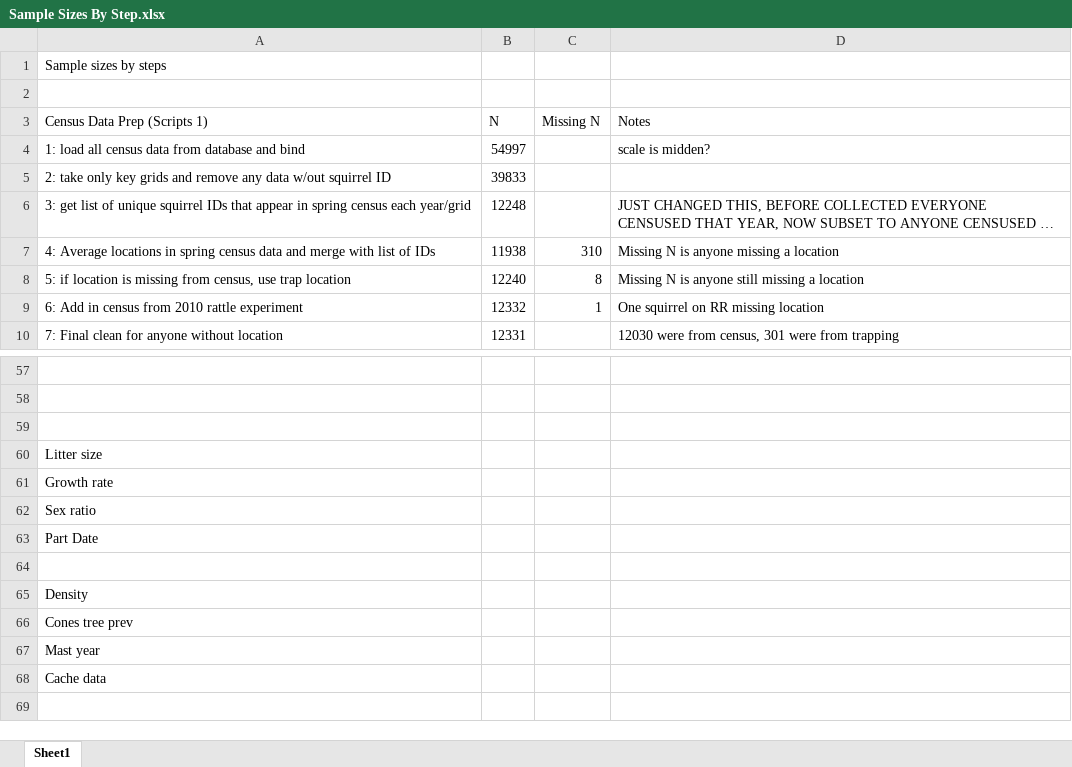
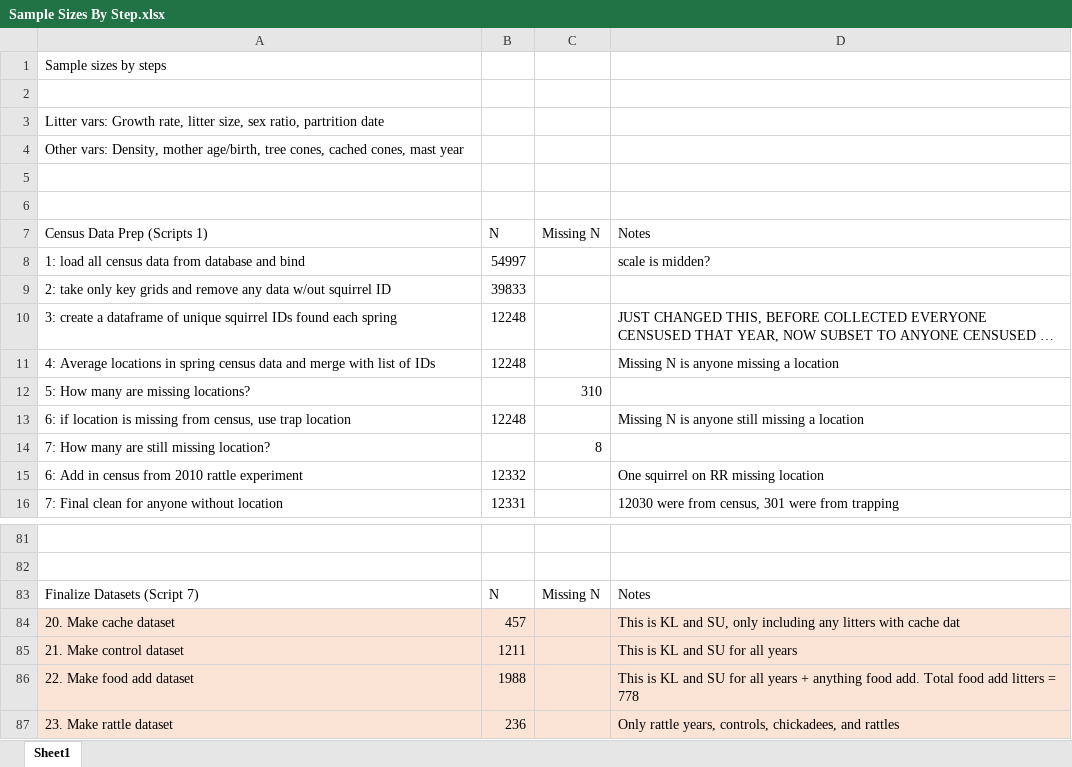
Before and after one commit to jballuffi/KRSP_exploring, an Excel workbook: Sample Sizes By Step.xlsx, sheet Sheet1, drawn as a sheet; only a part is shown, gaps mark what is left out; long unchanged cells end in …; values as stored, in another font and other column widths than the file's, no borders; removed rows and columns are numbered as before the commit, all else as after; the diff covers the shown part only; the diff names each change by its address in the sheet, - before the commit and + after, or states it on an @@ line.

```diff
--- a/Sample Sizes By Step.xlsx (sheet Sheet1)
+++ b/Sample Sizes By Step.xlsx (sheet Sheet1)
+row 3: Litter vars: Growth rate, litter size, sex ratio, partrition date
+row 4: Other vars: Density, mother age/birth, tree cones, cached cones, mast year
+row 5: (empty)
+row 6: (empty)
-A10: 3: get list of unique squirrel IDs that appear in spring census each year/grid
+A10: 3: create a dataframe of unique squirrel IDs found each spring
-B11: 11938
+B11: 12248
-C11: 310
+C11: (empty)
-row 8: 5: if location is missing from census, use trap location | 12240 | 8 | Missing N is anyone still missing a location
+row 12: 5: How many are missing locations? |  | 310
+row 13: 6: if location is missing from census, use trap location | 12248 |  | Missing N is anyone still missing a location
+row 14: 7: How many are still missing location? |  | 8
-C15: 1
+C15: (empty)
-row 83: (empty)
+row 83: Finalize Datasets (Script 7) | N | Missing N | Notes
-row 60: Litter size
-row 61: Growth rate
-row 62: Sex ratio
-row 63: Part Date
-row 84: (empty)
+row 84: 20. Make cache dataset | 457 |  | This is KL and SU, only including any litters with cache dat
-A84:D84 fill: none
+A84:D84 fill: #FBE3D6
-row 65: Density
-row 66: Cones tree prev
-row 67: Mast year
-row 68: Cache data
+row 85: 21. Make control dataset | 1211 |  | This is KL and SU for all years
+row 86: 22. Make food add dataset | 1988 |  | This is KL and SU for all years + anything food add. Total food add litters = 778
+row 87: 23. Make rattle dataset | 236 |  | Only rattle years, controls, chickadees, and rattles
```
Also changed, not shown: 24 added rows, 6 removed rows and 8 edited cells elsewhere in this sheet, 8 other files.
